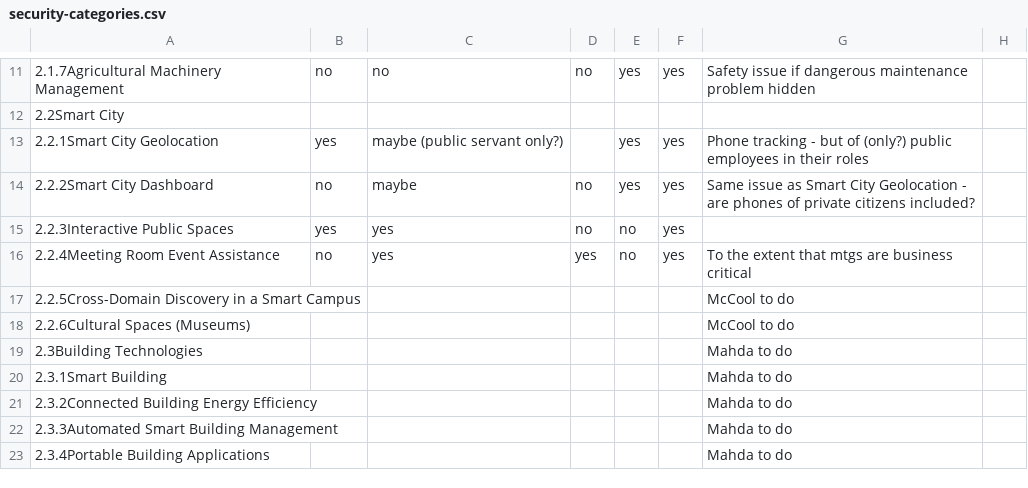
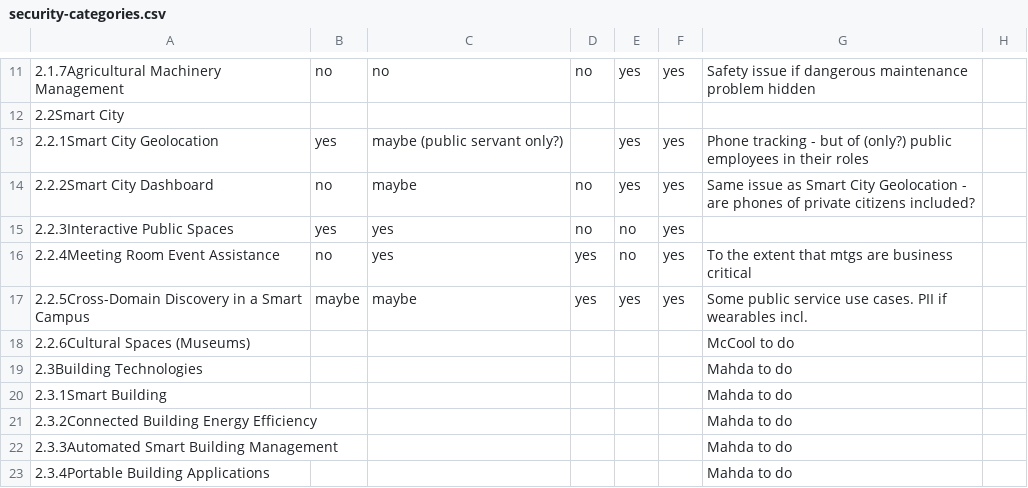
Before and after one commit to w3c/wot-usecases, a CSV file: USE-CASES/security-categories.csv, drawn as a sheet; only a part is shown, gaps mark what is left out.

Commit message:
Cross-domain discovery in a smart campus

```diff
--- a/USE-CASES/security-categories.csv
+++ b/USE-CASES/security-categories.csv
@@ -16,3 +16,3 @@
 2.2.4Meeting Room Event Assistance,no,yes,yes,no,yes,"To the extent that mtgs are business critical",
-2.2.5Cross-Domain Discovery in a Smart Campus,,,,,,"McCool to do",
+2.2.5Cross-Domain Discovery in a Smart Campus,maybe,maybe,yes,yes,yes,"Some public service use cases.  PII if wearables incl.",
 2.2.6Cultural Spaces (Museums),,,,,,"McCool to do",
```
